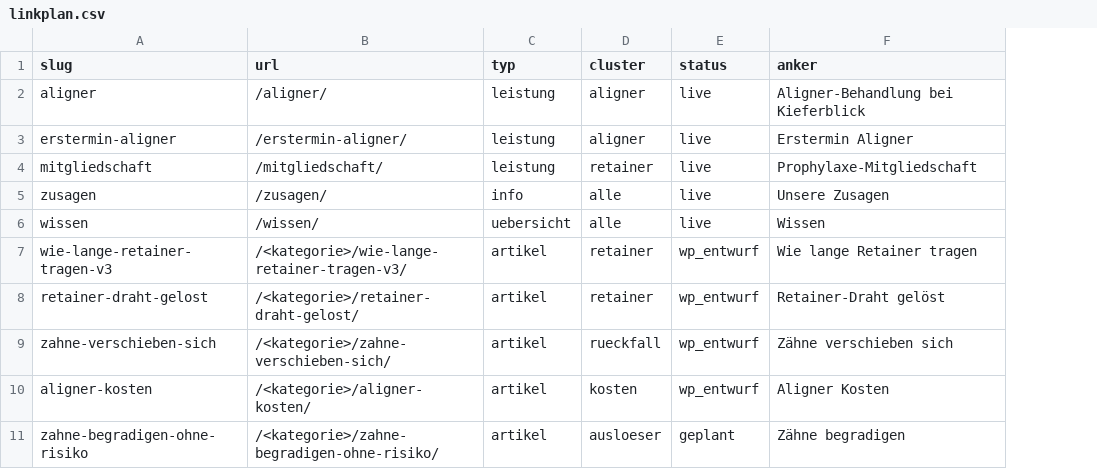
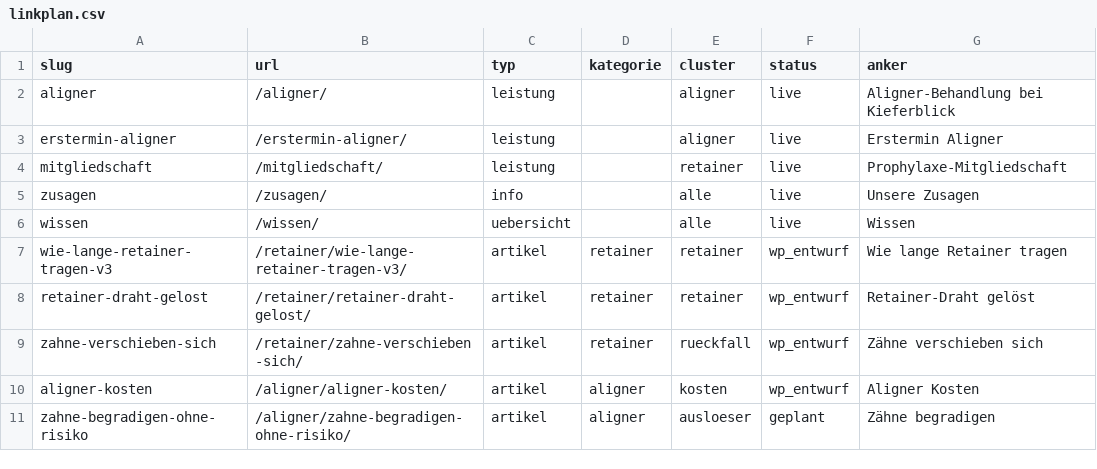
Before and after one commit to nerudasson/kieferblickmarketing, a CSV file: daten/linkplan.csv, drawn as a sheet; the diff names each change by its address in the sheet, - before the commit and + after, or states it on an @@ line.

```diff
--- a/daten/linkplan.csv
+++ b/daten/linkplan.csv
+column D (kategorie), rows 7-11: retainer | retainer | retainer | aligner | aligner
-B7 (url): /<kategorie>/wie-lange-retainer-tragen-v3/
+B7 (url): /retainer/wie-lange-retainer-tragen-v3/
-B8 (url): /<kategorie>/retainer-draht-gelost/
+B8 (url): /retainer/retainer-draht-gelost/
-B9 (url): /<kategorie>/zahne-verschieben-sich/
+B9 (url): /retainer/zahne-verschieben-sich/
-B10 (url): /<kategorie>/aligner-kosten/
+B10 (url): /aligner/aligner-kosten/
-B11 (url): /<kategorie>/zahne-begradigen-ohne-risiko/
+B11 (url): /aligner/zahne-begradigen-ohne-risiko/
```
Also changed, not shown: 4 other files.
